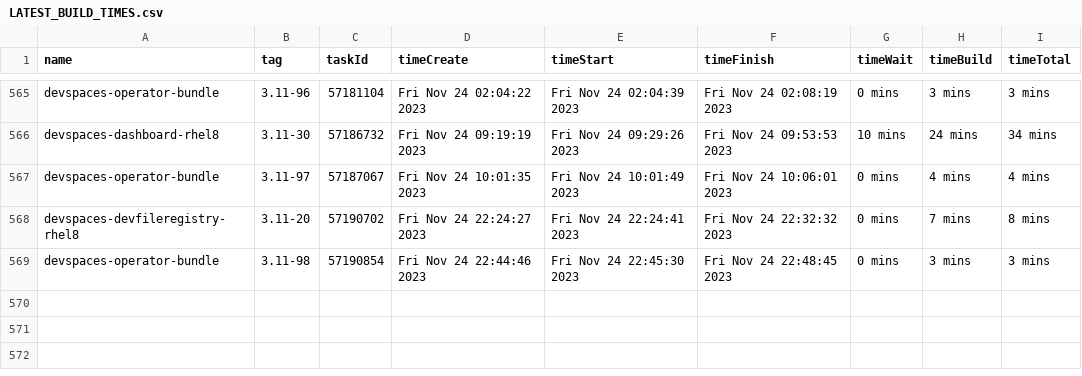
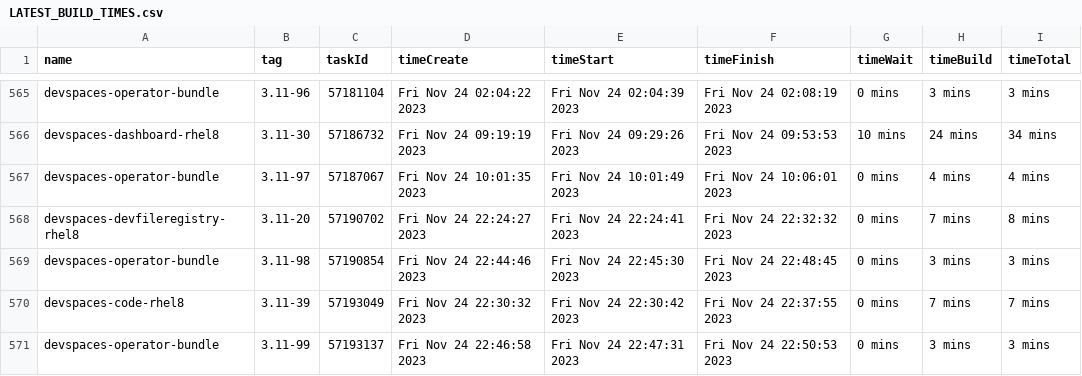
Before and after one commit to redhat-developer/devspaces, a CSV file: dependencies/LATEST_BUILD_TIMES.csv, drawn as a sheet; only a part is shown, gaps mark what is left out; the diff names each change by its address in the sheet, - before the commit and + after, or states it on an @@ line.

Commit message:
chore: Update dependencies/LATEST_IMAGES, COMMITS, DIGESTS, INDEXES, BUILD_TIMES
Signed-off-by: devstudio-release <nickboldt+devstudio-release@gmail.com>

```diff
--- a/dependencies/LATEST_BUILD_TIMES.csv
+++ b/dependencies/LATEST_BUILD_TIMES.csv
+row 570: devspaces-code-rhel8 | 3.11-39 | 57193049 | Fri Nov 24 22:30:32 2023 | Fri Nov 24 22:30:42 2023 | Fri Nov 24 22:37:55 2023 | 0 mins | 7 mins | 7 mins
+row 571: devspaces-operator-bundle | 3.11-99 | 57193137 | Fri Nov 24 22:46:58 2023 | Fri Nov 24 22:47:31 2023 | Fri Nov 24 22:50:53 2023 | 0 mins | 3 mins | 3 mins
```
Also changed, not shown: 6 other files.
